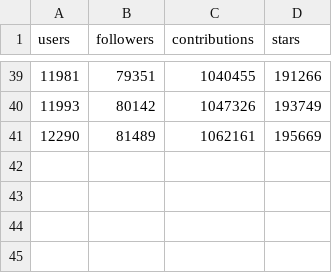
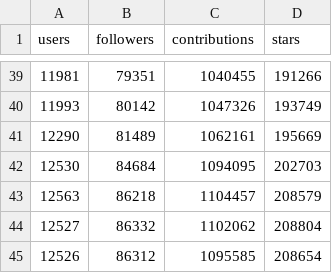
Before and after one commit to JJ/top-github-users-data, a CSV file: data/processed/aggregated-top-Spain-evol.csv, drawn as a sheet; only a part is shown, gaps mark what is left out.

```diff
--- a/data/processed/aggregated-top-Spain-evol.csv
+++ b/data/processed/aggregated-top-Spain-evol.csv
@@ -41 +41,5 @@ users;followers;contributions;stars
 12290;81489;1062161;195669
+12530;84684;1094095;202703
+12563;86218;1104457;208579
+12527;86332;1102062;208804
+12526;86312;1095585;208654
```
Also changed, not shown: 2 other files.
